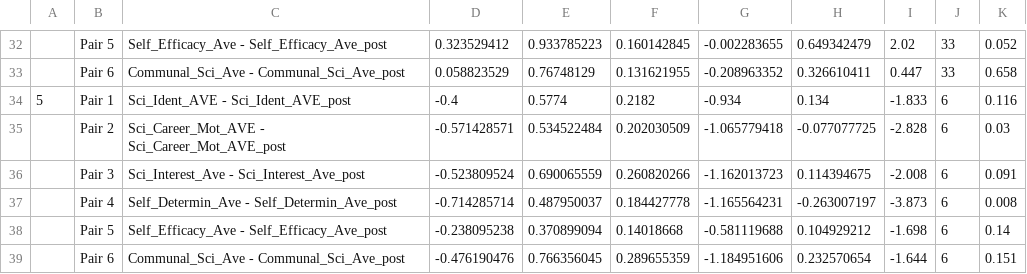
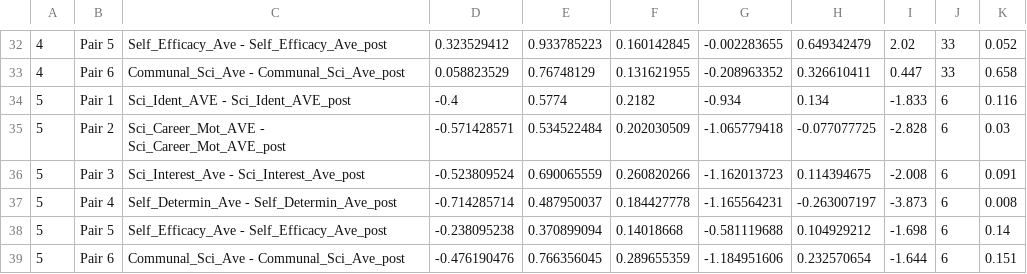
Before and after one commit to pbischoff3/playground, a CSV file: SABER/data/pre_post.csv, drawn as a sheet; only a part is shown, gaps mark what is left out; the diff covers the shown part only.

```diff
--- a/SABER/data/pre_post.csv
+++ b/SABER/data/pre_post.csv
@@ -32,8 +32,8 @@
-,Pair 5,Self_Efficacy_Ave - Self_Efficacy_Ave_post,0.323529412,0.933785223,0.160142845,-0.002283655,0.649342479,2.02,33,0.052
-,Pair 6,Communal_Sci_Ave - Communal_Sci_Ave_post,0.058823529,0.76748129,0.131621955,-0.208963352,0.326610411,0.447,33,0.658
+4,Pair 5,Self_Efficacy_Ave - Self_Efficacy_Ave_post,0.323529412,0.933785223,0.160142845,-0.002283655,0.649342479,2.02,33,0.052
+4,Pair 6,Communal_Sci_Ave - Communal_Sci_Ave_post,0.058823529,0.76748129,0.131621955,-0.208963352,0.326610411,0.447,33,0.658
 5,Pair 1,Sci_Ident_AVE - Sci_Ident_AVE_post,-0.4,0.5774,0.2182,-0.934,0.134,-1.833,6,0.116
-,Pair 2,Sci_Career_Mot_AVE - Sci_Career_Mot_AVE_post,-0.571428571,0.534522484,0.202030509,-1.065779418,-0.077077725,-2.828,6,0.03
-,Pair 3,Sci_Interest_Ave - Sci_Interest_Ave_post,-0.523809524,0.690065559,0.260820266,-1.162013723,0.114394675,-2.008,6,0.091
-,Pair 4,Self_Determin_Ave - Self_Determin_Ave_post,-0.714285714,0.487950037,0.184427778,-1.165564231,-0.263007197,-3.873,6,0.008
-,Pair 5,Self_Efficacy_Ave - Self_Efficacy_Ave_post,-0.238095238,0.370899094,0.14018668,-0.581119688,0.104929212,-1.698,6,0.14
-,Pair 6,Communal_Sci_Ave - Communal_Sci_Ave_post,-0.476190476,0.766356045,0.289655359,-1.184951606,0.232570654,-1.644,6,0.151
+5,Pair 2,Sci_Career_Mot_AVE - Sci_Career_Mot_AVE_post,-0.571428571,0.534522484,0.202030509,-1.065779418,-0.077077725,-2.828,6,0.03
+5,Pair 3,Sci_Interest_Ave - Sci_Interest_Ave_post,-0.523809524,0.690065559,0.260820266,-1.162013723,0.114394675,-2.008,6,0.091
+5,Pair 4,Self_Determin_Ave - Self_Determin_Ave_post,-0.714285714,0.487950037,0.184427778,-1.165564231,-0.263007197,-3.873,6,0.008
+5,Pair 5,Self_Efficacy_Ave - Self_Efficacy_Ave_post,-0.238095238,0.370899094,0.14018668,-0.581119688,0.104929212,-1.698,6,0.14
+5,Pair 6,Communal_Sci_Ave - Communal_Sci_Ave_post,-0.476190476,0.766356045,0.289655359,-1.184951606,0.232570654,-1.644,6,0.151
```
Also changed, not shown: 25 edited cells elsewhere in this file.
